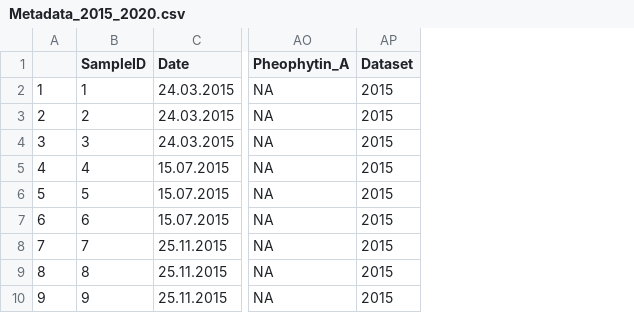
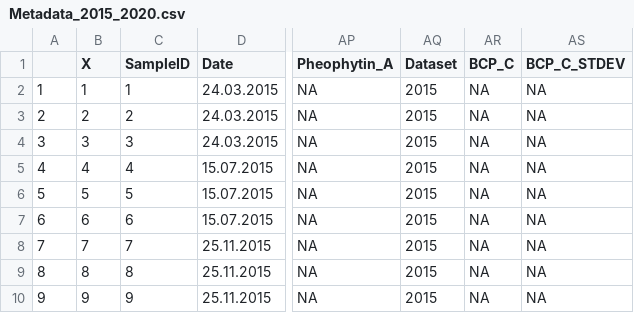
Before and after one commit to Orel-N/microbiome, a CSV file: data/Metadata_2015_2020.csv, drawn as a sheet; only a part is shown, gaps mark what is left out; the diff names each change by its address in the sheet, - before the commit and + after, or states it on an @@ line.

```diff
--- a/data/Metadata_2015_2020.csv
+++ b/data/Metadata_2015_2020.csv
+column B (X), rows 2-10: 1 | 2 | 3 | 4 | 5 | 6 | 7 | 8 | 9
+column AR (BCP_C), rows 2-10: all NA
+column AS (BCP_C_STDEV), rows 2-10: all NA
```
Also changed, not shown: 1 other file.
